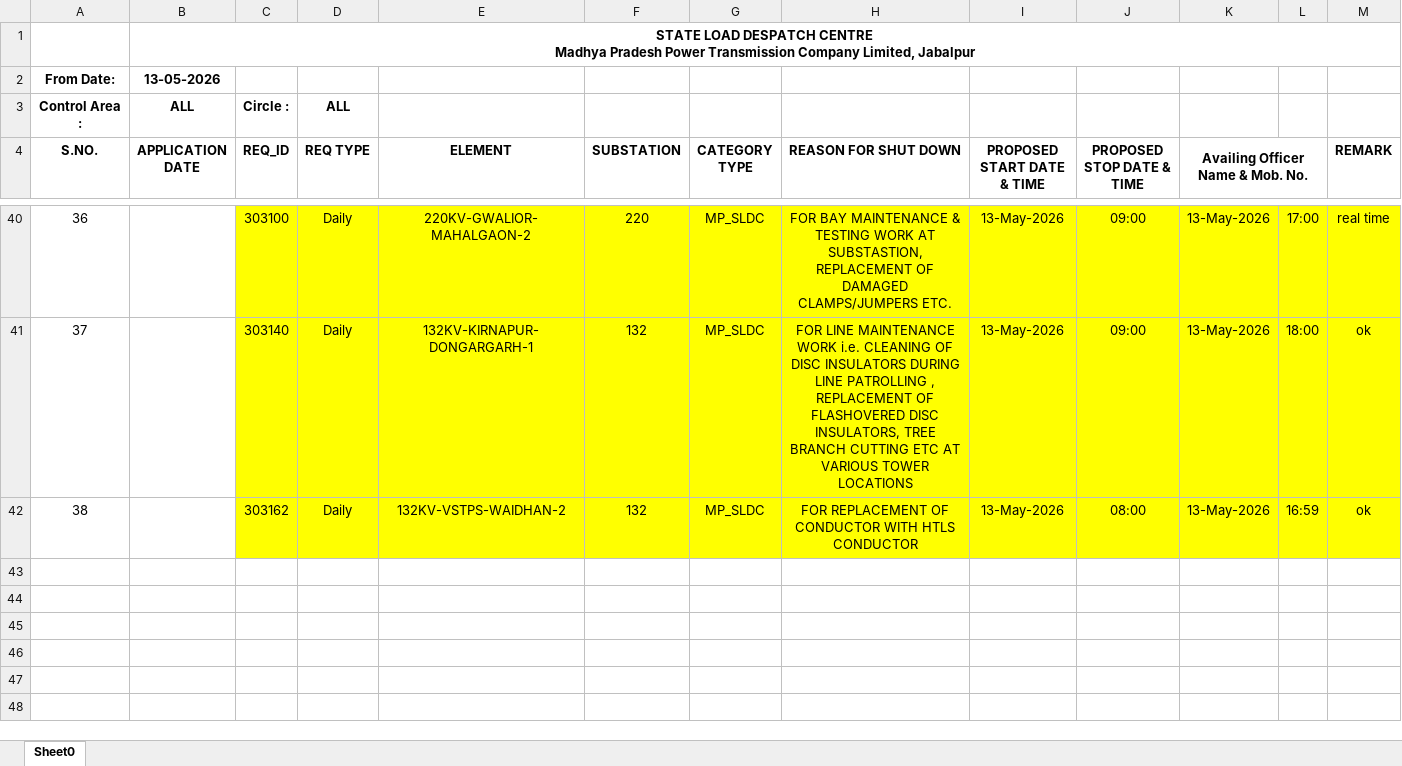
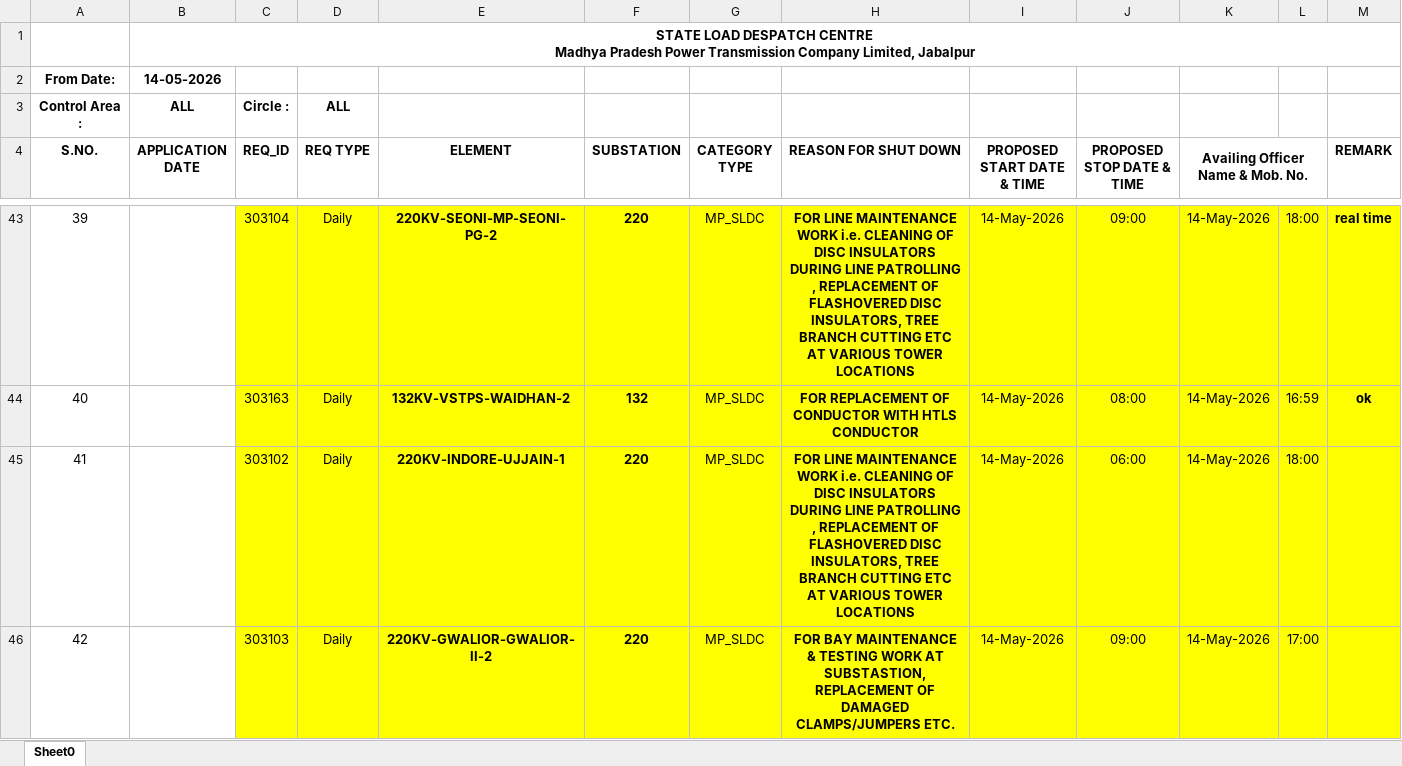
Before and after one commit to SLDCMP/shutdown, an Excel workbook: 1.xlsx, sheet Sheet0, drawn as a sheet; only a part is shown, gaps mark what is left out; values as stored, in another font and other column widths than the file's, no borders; charts and pictures not drawn; removed rows and columns are numbered as before the commit, all else as after; the diff covers the shown part only; the diff names each change by its address in the sheet, - before the commit and + after, or states it on an @@ line.

```diff
--- a/1.xlsx (sheet Sheet0)
+++ b/1.xlsx (sheet Sheet0)
-B2 (APPLICATION DATE): 13-05-2026
+B2 (APPLICATION DATE): 14-05-2026
@@ column A (S.NO.) renumbered between rows 6 and 44 @@
-C43 (REQ_ID): 303100
+C43 (REQ_ID): 303104
-E43 (ELEMENT): 220KV-GWALIOR-MAHALGAON-2
+E43 (ELEMENT): 220KV-SEONI-MP-SEONI-PG-2
-E43:F43 bold: off
+E43:F43 bold: on
-H43 (REASON FOR SHUT DOWN): FOR BAY MAINTENANCE & TESTING WORK AT SUBSTASTION, REPLACEMENT OF DAMAGED CLAMPS/JUMPERS ETC.
+H43 (REASON FOR SHUT DOWN): FOR LINE MAINTENANCE WORK i.e. CLEANING OF DISC INSULATORS DURING LINE PATROLLING , REPLACEMENT OF FLASHOVERED DISC INSULATORS, TREE BRANCH CUTTING ETC AT VARIOUS TOWER LOCATIONS
-H43 bold: off
+H43 bold: on
-I43 (PROPOSED START DATE & TIME): 13-May-2026
+I43 (PROPOSED START DATE & TIME): 14-May-2026
-K43 (Availing Officer Name & Mob. No.): 13-May-2026
+K43 (Availing Officer Name & Mob. No.): 14-May-2026
-L43: 17:00
+L43: 18:00
-M43 bold: off
+M43 bold: on
-row 41: 37 |  | 303140 | Daily | 132KV-KIRNAPUR-DONGARGARH-1 | 132 | MP_SLDC | FOR LINE MAINTENANCE WORK i.e. CLEANING OF DISC INSULATORS DURING LINE PATROLLING , REPLACEMENT OF FLASHOVERED DISC INSULATORS, TREE BRANCH CUTTING ETC AT VARIOUS TOWER LOCATIONS | 13-May-2026 | 09:00 | 13-May-2026 | 18:00 | ok
-C44 (REQ_ID): 303162
+C44 (REQ_ID): 303163
-E44:F44 bold: off
+E44:F44 bold: on
-H44 bold: off
+H44 bold: on
-I44 (PROPOSED START DATE & TIME): 13-May-2026
+I44 (PROPOSED START DATE & TIME): 14-May-2026
-K44 (Availing Officer Name & Mob. No.): 13-May-2026
+K44 (Availing Officer Name & Mob. No.): 14-May-2026
-M44 bold: off
+M44 bold: on
+row 45: 41 |  | 303102 | Daily | 220KV-INDORE-UJJAIN-1 | 220 | MP_SLDC | FOR LINE MAINTENANCE WORK i.e. CLEANING OF DISC INSULATORS DURING LINE PATROLLING , REPLACEMENT OF FLASHOVERED DISC INSULATORS, TREE BRANCH CUTTING ETC AT VARIOUS TOWER LOCATIONS | 14-May-2026 | 06:00 | 14-May-2026 | 18:00
+row 46: 42 |  | 303103 | Daily | 220KV-GWALIOR-GWALIOR-II-2 | 220 | MP_SLDC | FOR BAY MAINTENANCE & TESTING WORK AT SUBSTASTION, REPLACEMENT OF DAMAGED CLAMPS/JUMPERS ETC. | 14-May-2026 | 09:00 | 14-May-2026 | 17:00
```
Also changed, not shown: 18 added rows, 15 removed rows, 38 edited cells and cell formats elsewhere in this sheet.
